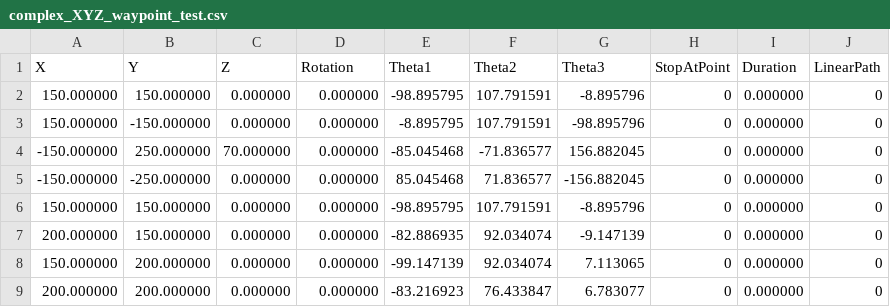
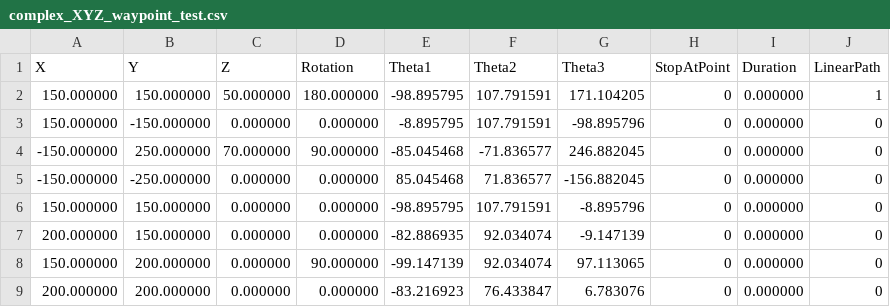
Before and after one commit to CKraft11/scara-arm, a CSV file: controller/complex_XYZ_waypoint_test.csv, drawn as a sheet.

Commit message:
improved waypoint test

```diff
--- a/controller/complex_XYZ_waypoint_test.csv
+++ b/controller/complex_XYZ_waypoint_test.csv
@@ -1,5 +1,5 @@
 X,Y,Z,Rotation,Theta1,Theta2,Theta3,StopAtPoint,Duration,LinearPath
-150.000000,150.000000,0.000000,0.000000,-98.895795,107.791591,-8.895796,0,0.000000,0
+150.000000,150.000000,50.000000,180.000000,-98.895795,107.791591,171.104205,0,0.000000,1
 150.000000,-150.000000,0.000000,0.000000,-8.895795,107.791591,-98.895796,0,0.000000,0
--150.000000,250.000000,70.000000,0.000000,-85.045468,-71.836577,156.882045,0,0.000000,0
+-150.000000,250.000000,70.000000,90.000000,-85.045468,-71.836577,246.882045,0,0.000000,0
 -150.000000,-250.000000,0.000000,0.000000,85.045468,71.836577,-156.882045,0,0.000000,0
@@ -7,3 +7,3 @@ X,Y,Z,Rotation,Theta1,Theta2,Theta3,StopAtPoint,Duration,LinearPath
 200.000000,150.000000,0.000000,0.000000,-82.886935,92.034074,-9.147139,0,0.000000,0
-150.000000,200.000000,0.000000,0.000000,-99.147139,92.034074,7.113065,0,0.000000,0
-200.000000,200.000000,0.000000,0.000000,-83.216923,76.433847,6.783077,0,0.000000,0
+150.000000,200.000000,0.000000,90.000000,-99.147139,92.034074,97.113065,0,0.000000,0
+200.000000,200.000000,0.000000,0.000000,-83.216923,76.433847,6.783076,0,0.000000,0
```
